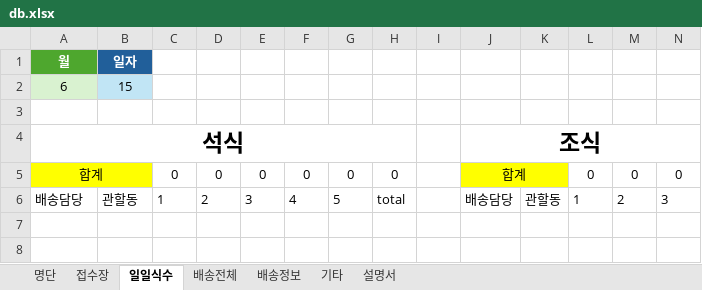
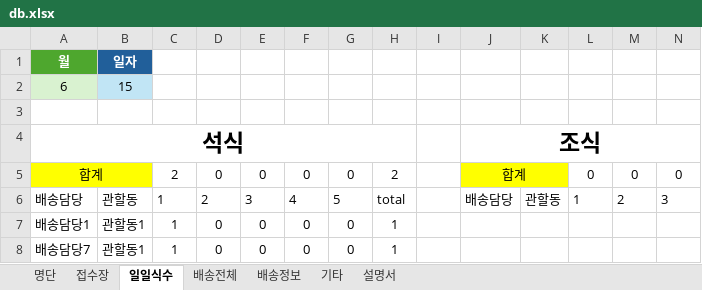
Before and after one commit to juyoung9653/meal-macro3, an Excel workbook: assets/db.xlsx, sheet 일일식수, drawn as a sheet; only a part is shown; values as stored, in another font and other column widths than the file's, no borders; table styles not drawn; rows hold the shown columns only; the diff names each change by its address in the sheet, - before the commit and + after, or states it on an @@ line.

```diff
--- a/assets/db.xlsx (sheet 일일식수)
+++ b/assets/db.xlsx (sheet 일일식수)
-C5: 0
+C5: 2
-H5: 0
+H5: 2
+row 7: 배송담당1 | 관할동1 | 1 | 0 | 0 | 0 | 0 | 1
+row 8: 배송담당7 | 관할동1 | 1 | 0 | 0 | 0 | 0 | 1
```
Also changed, not shown: sheet 배송전체, formulas that keep their value, 16 other files.
